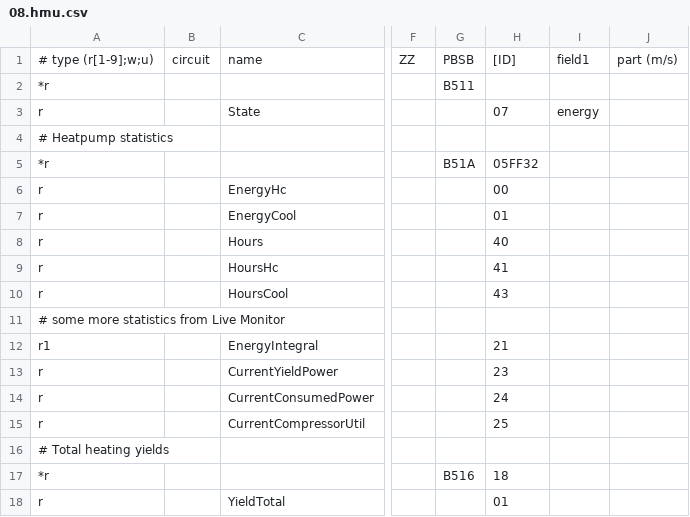
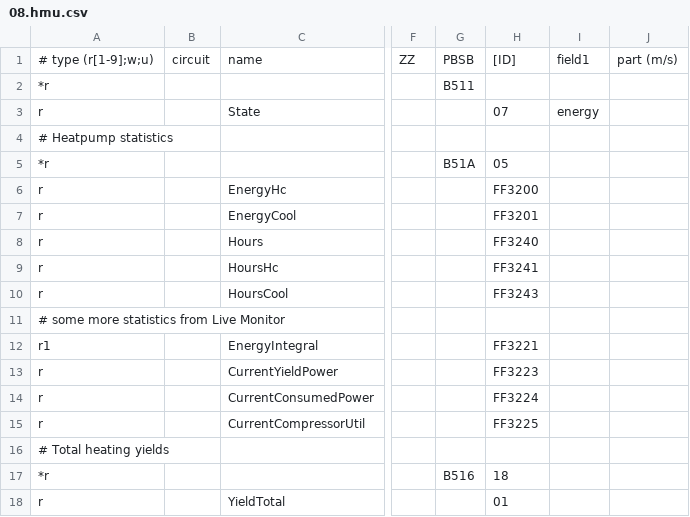
Before and after one commit to michkoll/ebusd-configuration, a CSV file: ebusd-2.1.x/de/vaillant/08.hmu.csv, drawn as a sheet; only a part is shown, gaps mark what is left out; the diff names each change by its address in the sheet, - before the commit and + after, or states it on an @@ line.

Commit message:
added new branch, first edit to test

```diff
--- a/ebusd-2.1.x/de/vaillant/08.hmu.csv
+++ b/ebusd-2.1.x/de/vaillant/08.hmu.csv
-H5: 05FF32
+H5: 05
-H6: 00
+H6: FF3200
-H7: 01
+H7: FF3201
-H8: 40
+H8: FF3240
-H9: 41
+H9: FF3241
-H10: 43
+H10: FF3243
-H12: 21
+H12: FF3221
-H13: 23
+H13: FF3223
-H14: 24
+H14: FF3224
-H15: 25
+H15: FF3225
```
